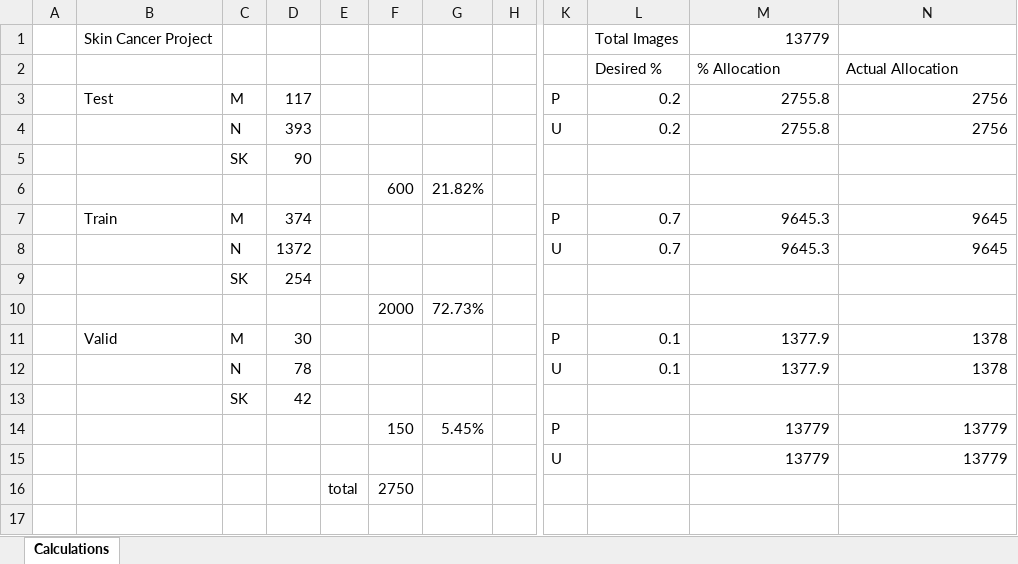
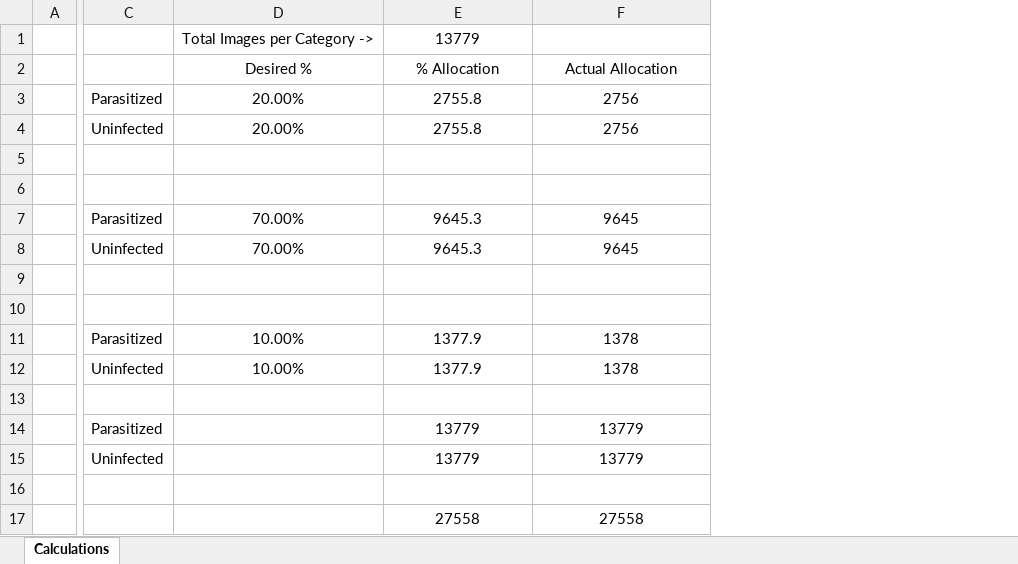
Before and after one commit to davidsprice/Malaria-Detector-CNN, an Excel workbook: Calculation_for_Allocation_of_Images.xlsx, sheet Calculations, drawn as a sheet; only a part is shown, gaps mark what is left out; values as stored, in another font and other column widths than the file's, no borders; removed rows and columns are numbered as before the commit, all else as after; rows hold the shown columns only; the diff covers the shown part only; the diff names each change by its address in the sheet, - before the commit and + after, or states it on an @@ line.

Commit message:
Updated comments to calculation_for_allocation_of_images.xlsx file

```diff
--- a/Calculation_for_Allocation_of_Images.xlsx (sheet Calculations)
+++ b/Calculation_for_Allocation_of_Images.xlsx (sheet Calculations)
-column B, rows 1-11: Skin Cancer Project |  | Test |  |  |  | Train |  |  |  | Valid
-column C, rows 3-13: M | N | SK |  | M | N | SK |  | M | N | SK
-column D, rows 3-13: 117 | 393 | 90 |  | 374 | 1372 | 254 |  | 30 | 78 | 42
-column E, row 16: total
-column F, rows 6-16: 600 |  |  |  | 2000 |  |  |  | 150 |  | 2750
-column G, rows 6-14: 21.82% |  |  |  | 72.73% |  |  |  | 5.45%
-column H, empty
-column K, rows 3-15: P | U |  |  | P | U |  |  | P | U |  | P | U
-column L, rows 1-12: Total Images | Desired % | 0.2 | 0.2 |  |  | 0.7 | 0.7 |  |  | 0.1 | 0.1
+column C, rows 3-15: Parasitized | Uninfected |  |  | Parasitized | Uninfected |  |  | Parasitized | Uninfected |  | Parasitized | Uninfected
+column D, rows 1-12: Total Images per Category -> | Desired % | 20.00% | 20.00% |  |  | 70.00% | 70.00% |  |  | 10.00% | 10.00%
-E1 alignment: right
+E1 alignment: center
-E2:F2 alignment: left
+E2:F2 alignment: center
-E3:F4 alignment: right
+E3:F4 alignment: center
-row 5:  |  | SK | 90
+row 5: (empty)
-row 6:  |  |  |  |  | 600 | 21.82%
+row 6: (empty)
-E7:F8 alignment: right
+E7:F8 alignment: center
-row 9:  |  | SK | 254
+row 9: (empty)
-row 10:  |  |  |  |  | 2000 | 72.73%
+row 10: (empty)
-E11:F12 alignment: right
+E11:F12 alignment: center
-row 13:  |  | SK | 42
+row 13: (empty)
-E14:F15 alignment: right
+E14:F15 alignment: center
-row 16:  |  |  |  | total | 2750
+row 16: (empty)
+row 17:  |  |  | 27558 | 27558
```
Also changed, not shown: 1 removed column elsewhere in this sheet, formulas that keep their value.
